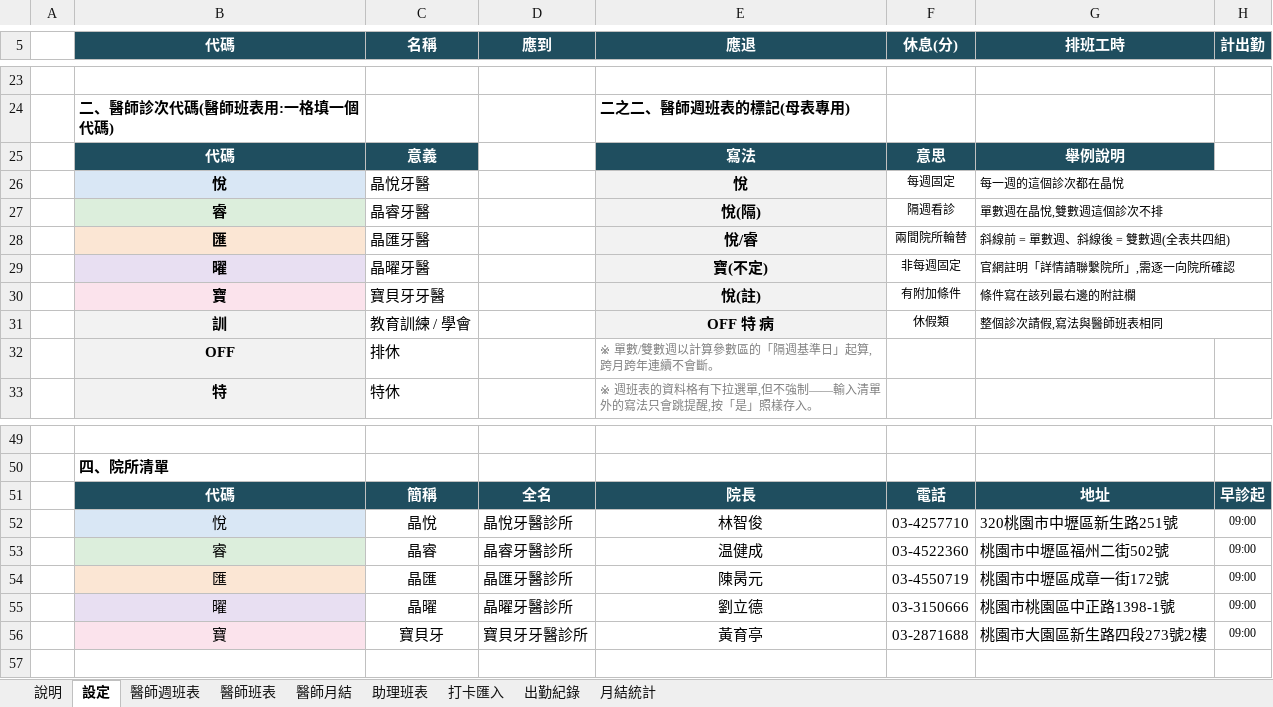
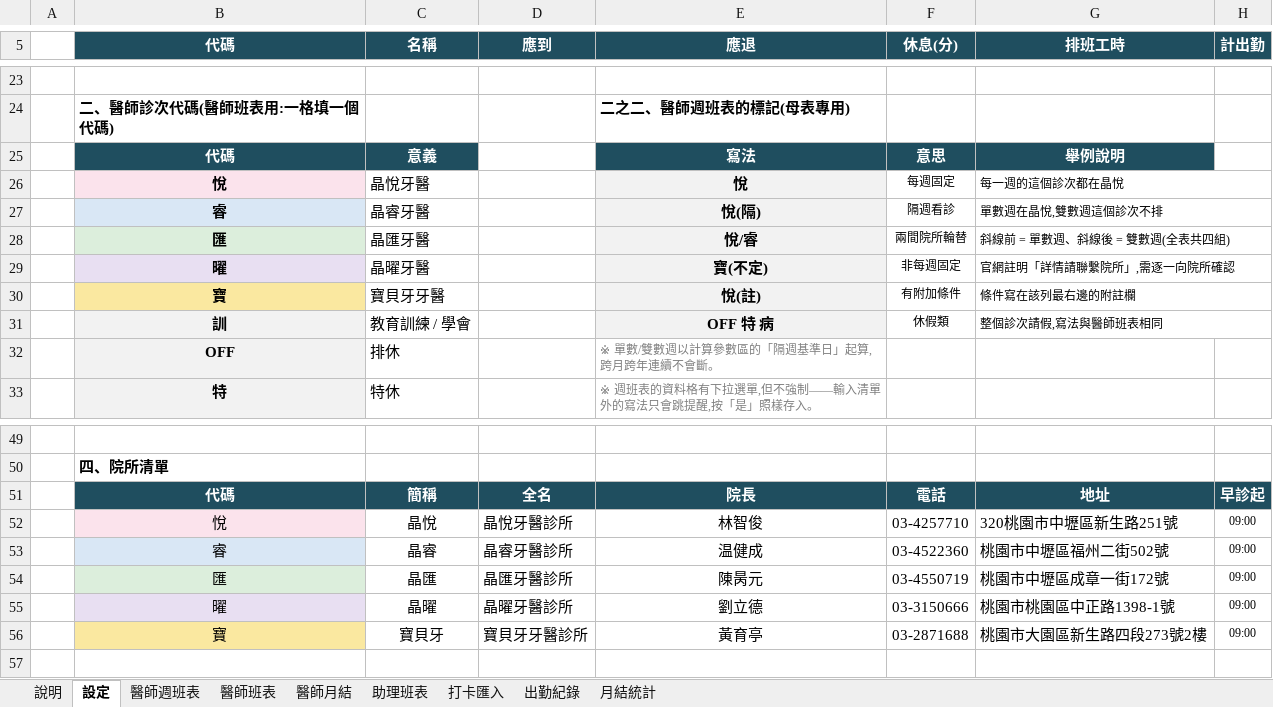
Before and after one commit to michaellin125632177-del/-, an Excel workbook: out/日三牙醫體系_統一出勤表.xlsx, sheet 設定, drawn as a sheet; only a part is shown, gaps mark what is left out; values as stored, in another font and other column widths than the file's, no borders; the diff names each change by its address in the sheet, - before the commit and + after, or states it on an @@ line.

```diff
--- a/out/日三牙醫體系_統一出勤表.xlsx (sheet 設定)
+++ b/out/日三牙醫體系_統一出勤表.xlsx (sheet 設定)
-B26 fill: #D9E7F5
+B26 fill: #FBE3EC
-B27 fill: #DCEEDC
+B27 fill: #D9E7F5
-B28 fill: #FBE6D4
+B28 fill: #DCEEDC
-B30 fill: #FBE3EC
+B30 fill: #FAE8A0
-B52 fill: #D9E7F5
+B52 fill: #FBE3EC
-B53 fill: #DCEEDC
+B53 fill: #D9E7F5
-B54 fill: #FBE6D4
+B54 fill: #DCEEDC
-B56 fill: #FBE3EC
+B56 fill: #FAE8A0
```
Also changed, not shown: sheet 醫師週班表, sheet 醫師月結, sheet 醫師班表, sheet 助理班表, out/日三牙醫體系_統一出勤表_醫師版.xlsx, 2 other files.
